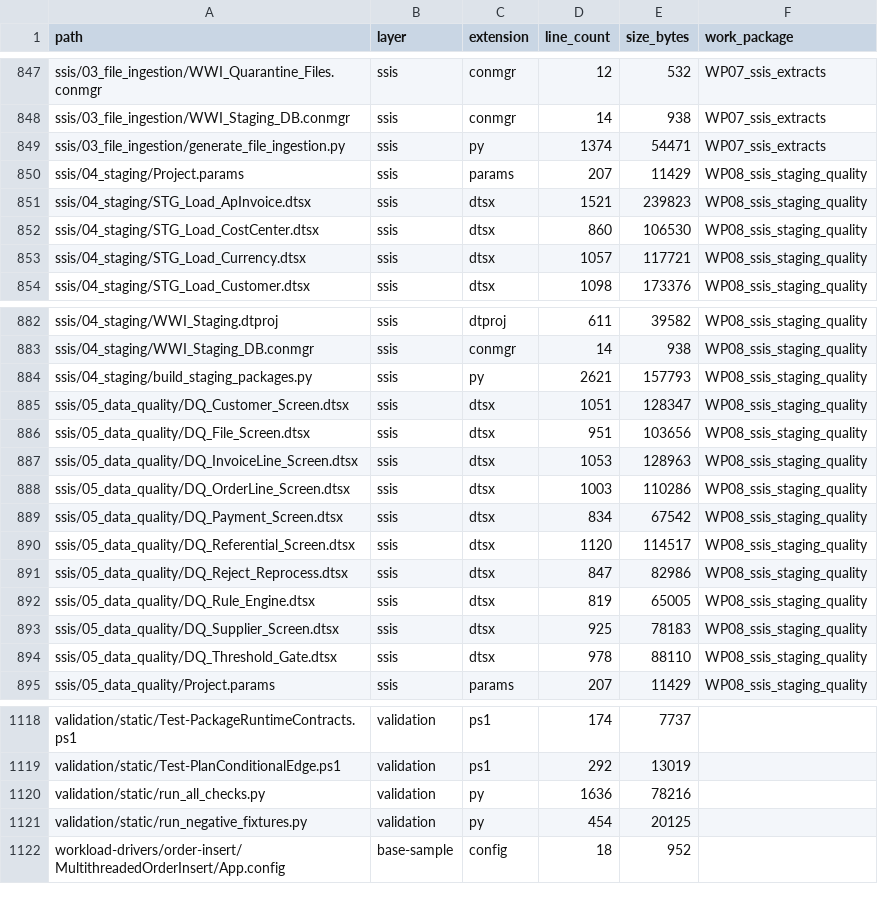
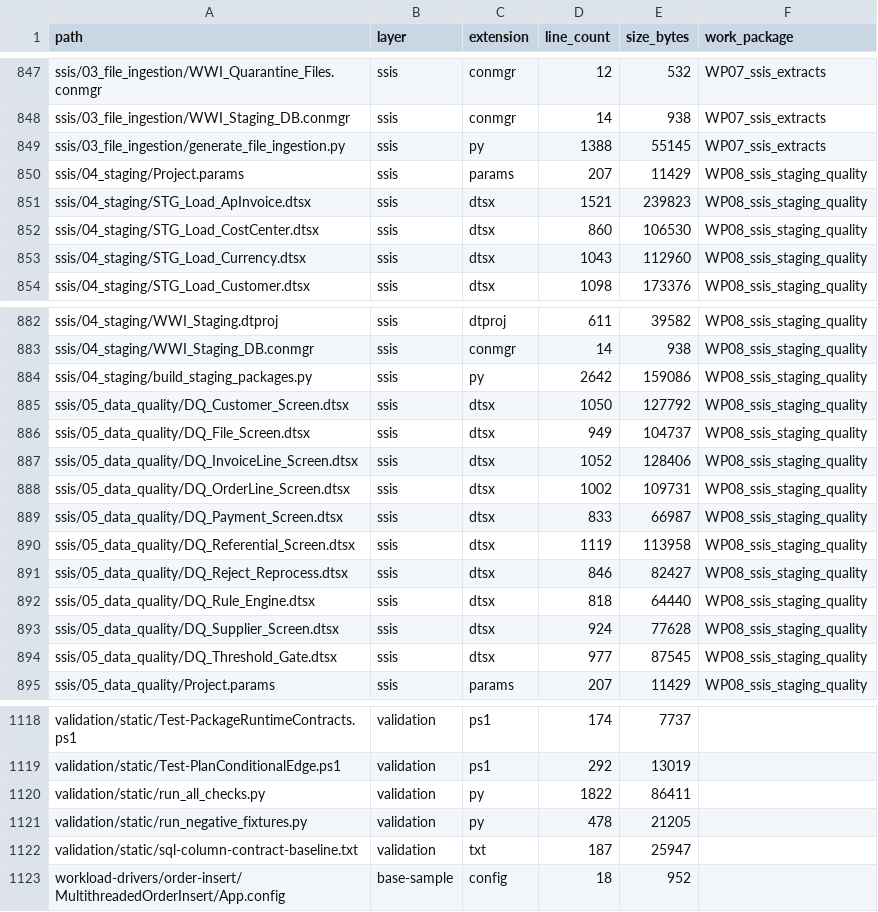
Before and after one commit to Cognition-Partner-Workshops/dbx-legacy-enterprise-data-platform, a CSV file: docs/inventories/artifacts.csv, drawn as a sheet; only a part is shown, gaps mark what is left out; the diff covers the shown part only.

```diff
--- a/docs/inventories/artifacts.csv
+++ b/docs/inventories/artifacts.csv
@@ -848,3 +848,3 @@ ssis/03_file_ingestion/WWI_Quarantine_Files.conmgr,ssis,conmgr,12,532,WP07_ssis_
 ssis/03_file_ingestion/WWI_Staging_DB.conmgr,ssis,conmgr,14,938,WP07_ssis_extracts
-ssis/03_file_ingestion/generate_file_ingestion.py,ssis,py,1374,54471,WP07_ssis_extracts
+ssis/03_file_ingestion/generate_file_ingestion.py,ssis,py,1388,55145,WP07_ssis_extracts
 ssis/04_staging/Project.params,ssis,params,207,11429,WP08_ssis_staging_quality
@@ -852,3 +852,3 @@ ssis/04_staging/STG_Load_ApInvoice.dtsx,ssis,dtsx,1521,239823,WP08_ssis_staging_
 ssis/04_staging/STG_Load_CostCenter.dtsx,ssis,dtsx,860,106530,WP08_ssis_staging_quality
-ssis/04_staging/STG_Load_Currency.dtsx,ssis,dtsx,1057,117721,WP08_ssis_staging_quality
+ssis/04_staging/STG_Load_Currency.dtsx,ssis,dtsx,1043,112960,WP08_ssis_staging_quality
 ssis/04_staging/STG_Load_Customer.dtsx,ssis,dtsx,1098,173376,WP08_ssis_staging_quality
@@ -883,13 +883,13 @@ ssis/04_staging/WWI_Staging.dtproj,ssis,dtproj,611,39582,WP08_ssis_staging_quali
 ssis/04_staging/WWI_Staging_DB.conmgr,ssis,conmgr,14,938,WP08_ssis_staging_quality
-ssis/04_staging/build_staging_packages.py,ssis,py,2621,157793,WP08_ssis_staging_quality
-ssis/05_data_quality/DQ_Customer_Screen.dtsx,ssis,dtsx,1051,128347,WP08_ssis_staging_quality
-ssis/05_data_quality/DQ_File_Screen.dtsx,ssis,dtsx,951,103656,WP08_ssis_staging_quality
-ssis/05_data_quality/DQ_InvoiceLine_Screen.dtsx,ssis,dtsx,1053,128963,WP08_ssis_staging_quality
-ssis/05_data_quality/DQ_OrderLine_Screen.dtsx,ssis,dtsx,1003,110286,WP08_ssis_staging_quality
-ssis/05_data_quality/DQ_Payment_Screen.dtsx,ssis,dtsx,834,67542,WP08_ssis_staging_quality
-ssis/05_data_quality/DQ_Referential_Screen.dtsx,ssis,dtsx,1120,114517,WP08_ssis_staging_quality
-ssis/05_data_quality/DQ_Reject_Reprocess.dtsx,ssis,dtsx,847,82986,WP08_ssis_staging_quality
-ssis/05_data_quality/DQ_Rule_Engine.dtsx,ssis,dtsx,819,65005,WP08_ssis_staging_quality
-ssis/05_data_quality/DQ_Supplier_Screen.dtsx,ssis,dtsx,925,78183,WP08_ssis_staging_quality
-ssis/05_data_quality/DQ_Threshold_Gate.dtsx,ssis,dtsx,978,88110,WP08_ssis_staging_quality
+ssis/04_staging/build_staging_packages.py,ssis,py,2642,159086,WP08_ssis_staging_quality
+ssis/05_data_quality/DQ_Customer_Screen.dtsx,ssis,dtsx,1050,127792,WP08_ssis_staging_quality
+ssis/05_data_quality/DQ_File_Screen.dtsx,ssis,dtsx,949,104737,WP08_ssis_staging_quality
+ssis/05_data_quality/DQ_InvoiceLine_Screen.dtsx,ssis,dtsx,1052,128406,WP08_ssis_staging_quality
+ssis/05_data_quality/DQ_OrderLine_Screen.dtsx,ssis,dtsx,1002,109731,WP08_ssis_staging_quality
+ssis/05_data_quality/DQ_Payment_Screen.dtsx,ssis,dtsx,833,66987,WP08_ssis_staging_quality
+ssis/05_data_quality/DQ_Referential_Screen.dtsx,ssis,dtsx,1119,113958,WP08_ssis_staging_quality
+ssis/05_data_quality/DQ_Reject_Reprocess.dtsx,ssis,dtsx,846,82427,WP08_ssis_staging_quality
+ssis/05_data_quality/DQ_Rule_Engine.dtsx,ssis,dtsx,818,64440,WP08_ssis_staging_quality
+ssis/05_data_quality/DQ_Supplier_Screen.dtsx,ssis,dtsx,924,77628,WP08_ssis_staging_quality
+ssis/05_data_quality/DQ_Threshold_Gate.dtsx,ssis,dtsx,977,87545,WP08_ssis_staging_quality
 ssis/05_data_quality/Project.params,ssis,params,207,11429,WP08_ssis_staging_quality
@@ -1119,4 +1119,5 @@ validation/static/Test-PackageRuntimeContracts.ps1,validation,ps1,174,7737,
 validation/static/Test-PlanConditionalEdge.ps1,validation,ps1,292,13019,
-validation/static/run_all_checks.py,validation,py,1636,78216,
-validation/static/run_negative_fixtures.py,validation,py,454,20125,
+validation/static/run_all_checks.py,validation,py,1822,86411,
+validation/static/run_negative_fixtures.py,validation,py,478,21205,
+validation/static/sql-column-contract-baseline.txt,validation,txt,187,25947,
 workload-drivers/order-insert/MultithreadedOrderInsert/App.config,base-sample,config,18,952,
```
Also changed, not shown: 21 edited cells elsewhere in this file, 26 other files.
